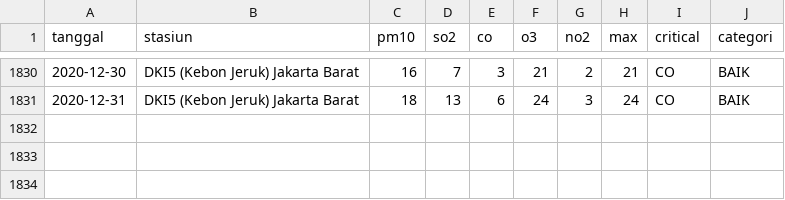
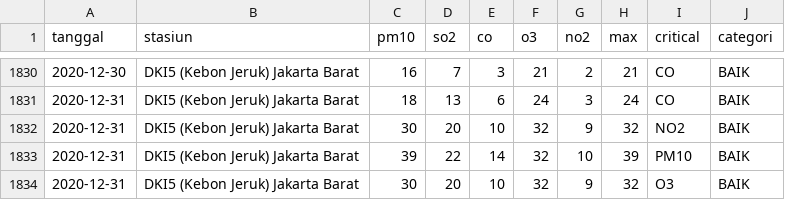
Before and after one commit to martabakCode/DataMining, a CSV file: indeks-standar-pencemar-udara-di-spku-dataset.csv, drawn as a sheet; only a part is shown, gaps mark what is left out; the diff names each change by its address in the sheet, - before the commit and + after, or states it on an @@ line.

```diff
--- a/indeks-standar-pencemar-udara-di-spku-dataset.csv
+++ b/indeks-standar-pencemar-udara-di-spku-dataset.csv
+row 1832: 2020-12-31 | DKI5 (Kebon Jeruk) Jakarta Barat | 30 | 20 | 10 | 32 | 9 | 32 | NO2 | BAIK
+row 1833: 2020-12-31 | DKI5 (Kebon Jeruk) Jakarta Barat | 39 | 22 | 14 | 32 | 10 | 39 | PM10 | BAIK
+row 1834: 2020-12-31 | DKI5 (Kebon Jeruk) Jakarta Barat | 30 | 20 | 10 | 32 | 9 | 32 | O3 | BAIK
```
Also changed, not shown: 2 other files.
